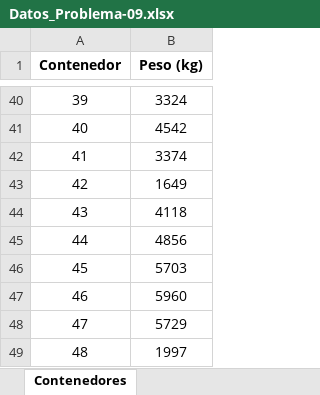
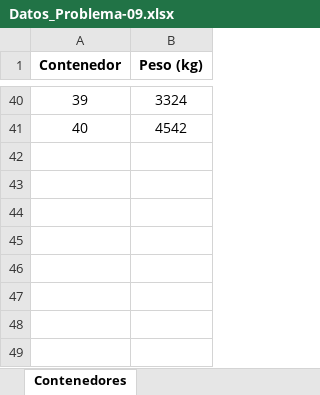
Before and after one commit to luis-i-reyes-castro/teaching, an Excel workbook: programacion-entera/codigos/Datos/Datos_Problema-09.xlsx, sheet Contenedores, drawn as a sheet; only a part is shown, gaps mark what is left out; values as stored, in another font and other column widths than the file's, no borders; the diff names each change by its address in the sheet, - before the commit and + after, or states it on an @@ line.

```diff
--- a/programacion-entera/codigos/Datos/Datos_Problema-09.xlsx (sheet Contenedores)
+++ b/programacion-entera/codigos/Datos/Datos_Problema-09.xlsx (sheet Contenedores)
-row 42: 41 | 3374
-row 43: 42 | 1649
-row 44: 43 | 4118
-row 45: 44 | 4856
-row 46: 45 | 5703
-row 47: 46 | 5960
-row 48: 47 | 5729
-row 49: 48 | 1997
```
Also changed, not shown: other sheet tabs.
